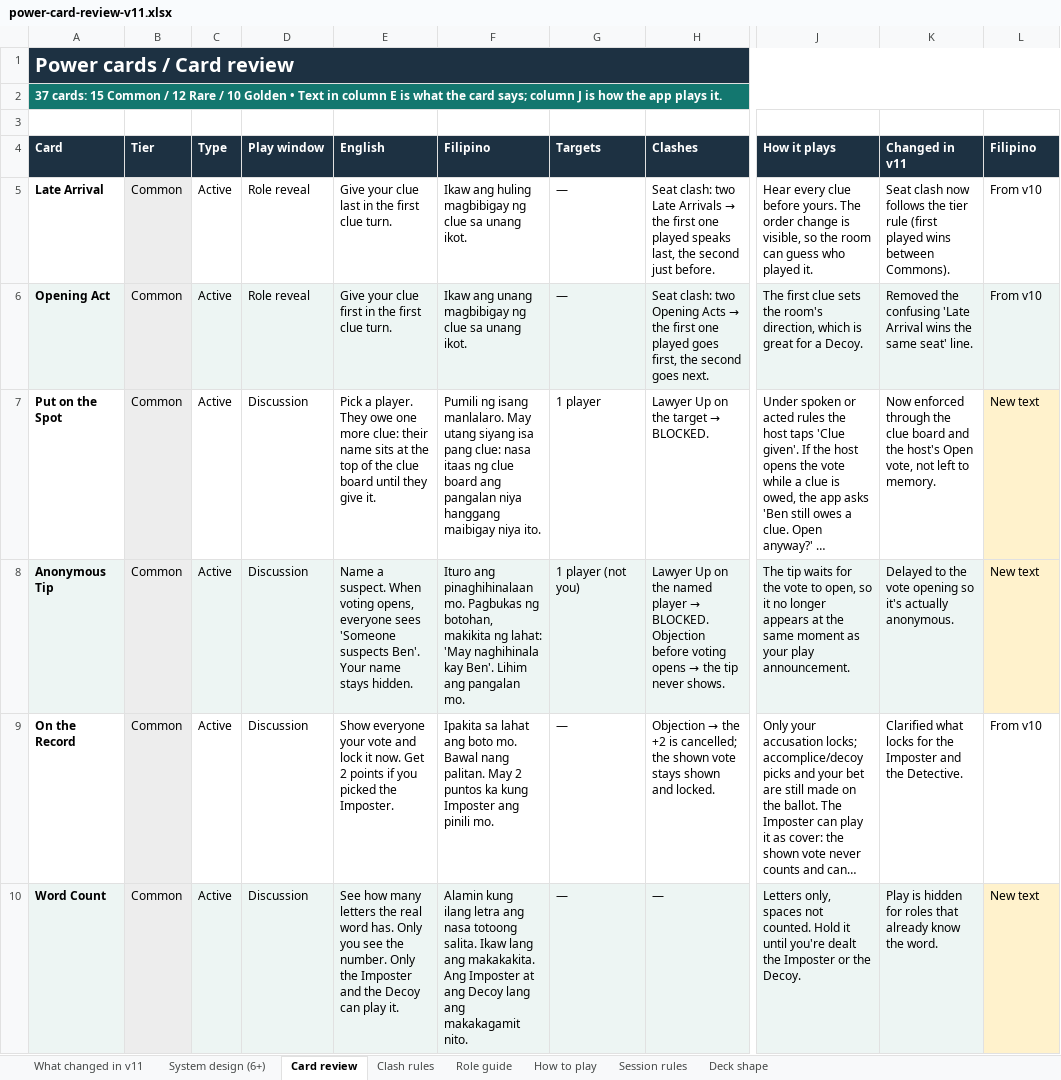
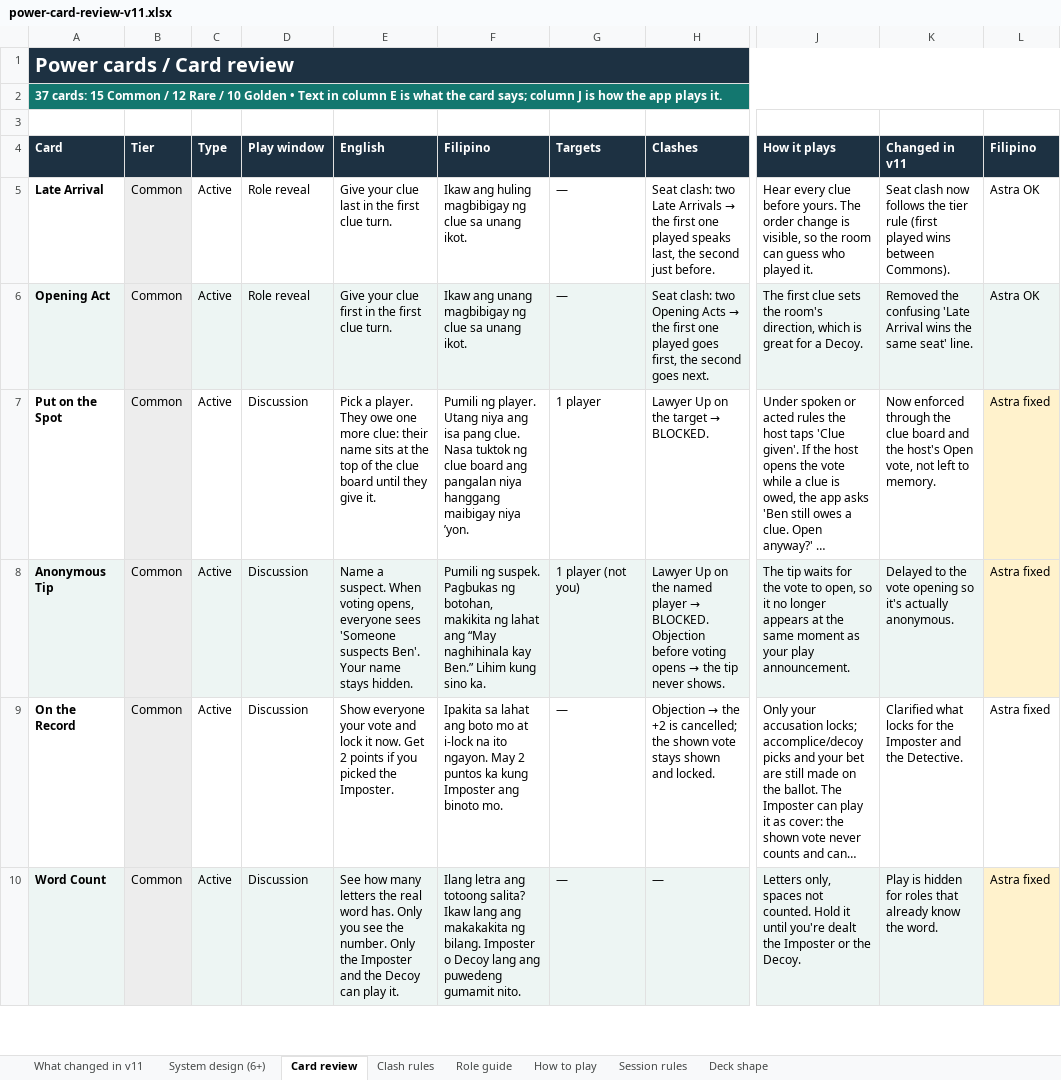
Before and after one commit to Malon0825/imposter-app, an Excel workbook: design/power-cards-v1/power-card-review-v11.xlsx, sheet Card review, drawn as a sheet; only a part is shown, gaps mark what is left out; long unchanged cells end in …; values as stored, in another font and other column widths than the file's, no borders; the diff covers the shown part only; the diff names each change by its address in the sheet, - before the commit and + after, or states it on an @@ line.

```diff
--- a/design/power-cards-v1/power-card-review-v11.xlsx (sheet Card review)
+++ b/design/power-cards-v1/power-card-review-v11.xlsx (sheet Card review)
-L5:L6 (Filipino): From v10
+L5:L6 (Filipino): Astra OK
-F7 (Filipino): Pumili ng isang manlalaro. May utang siyang isa pang clue: nasa itaas ng clue board ang pangalan niya hanggang maibigay niya ito.
+F7 (Filipino): Pumili ng player. Utang niya ang isa pang clue. Nasa tuktok ng clue board ang pangalan niya hanggang maibigay niya ’yon.
-L7:L8 (Filipino): New text
+L7:L8 (Filipino): Astra fixed
-F8 (Filipino): Ituro ang pinaghihinalaan mo. Pagbukas ng botohan, makikita ng lahat: 'May naghihinala kay Ben'. Lihim ang pangalan mo.
+F8 (Filipino): Pumili ng suspek. Pagbukas ng botohan, makikita ng lahat ang “May naghihinala kay Ben.” Lihim kung sino ka.
-F9 (Filipino): …ang boto mo. Bawal nang palitan. May 2 puntos ka kung Imposter ang pinili mo.
+F9 (Filipino): …ang boto mo at i-lock na ito ngayon. May 2 puntos ka kung Imposter ang binoto mo.
-L9 (Filipino): From v10
+L9 (Filipino): Astra fixed
-F10 (Filipino): Alamin kung ilang letra ang nasa totoong salita. Ikaw lang ang makakakita. Ang Imposter at ang Decoy lang ang makakagamit nito.
+F10 (Filipino): Ilang letra ang totoong salita? Ikaw lang ang makakakita ng bilang. Imposter o Decoy lang ang puwedeng gumamit nito.
-L10 (Filipino): New text
+L10 (Filipino): Astra fixed
```
Also changed, not shown: 57 edited cells elsewhere in this sheet, sheet How to play, 4 other files.
